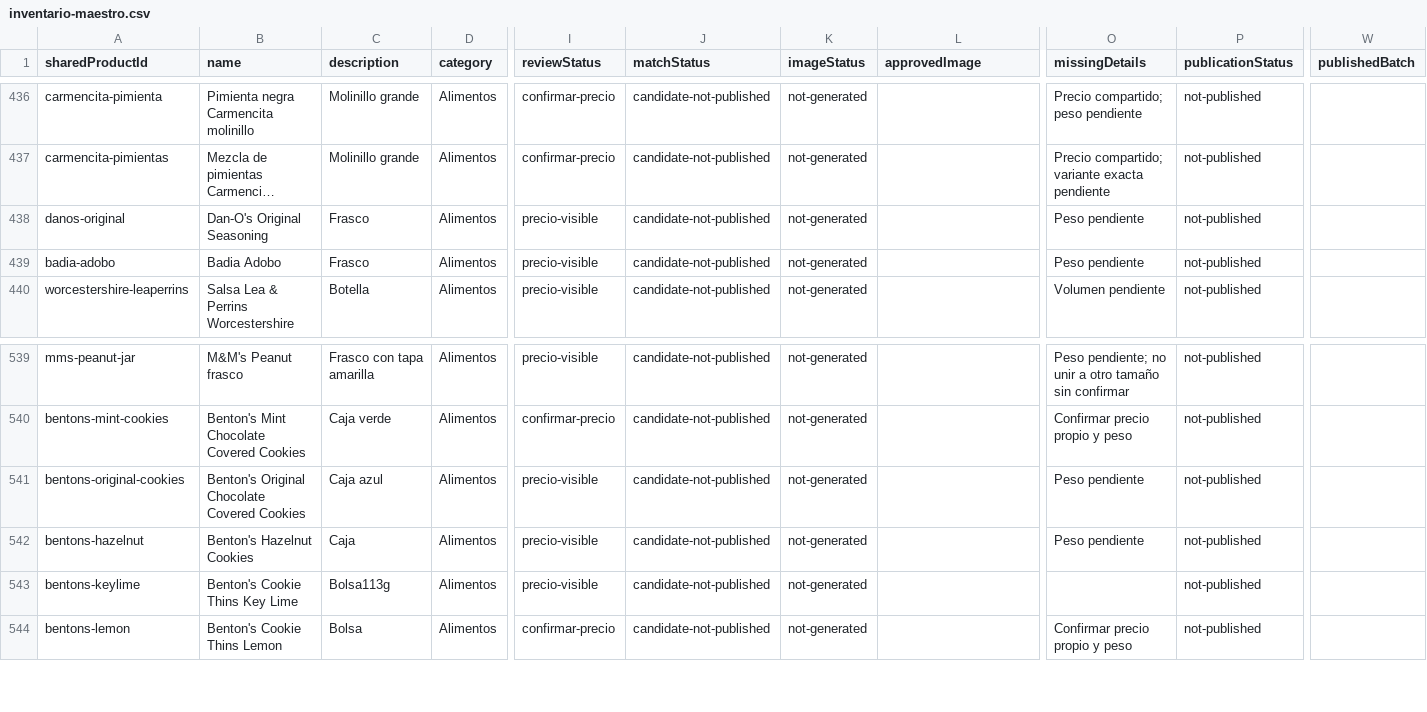
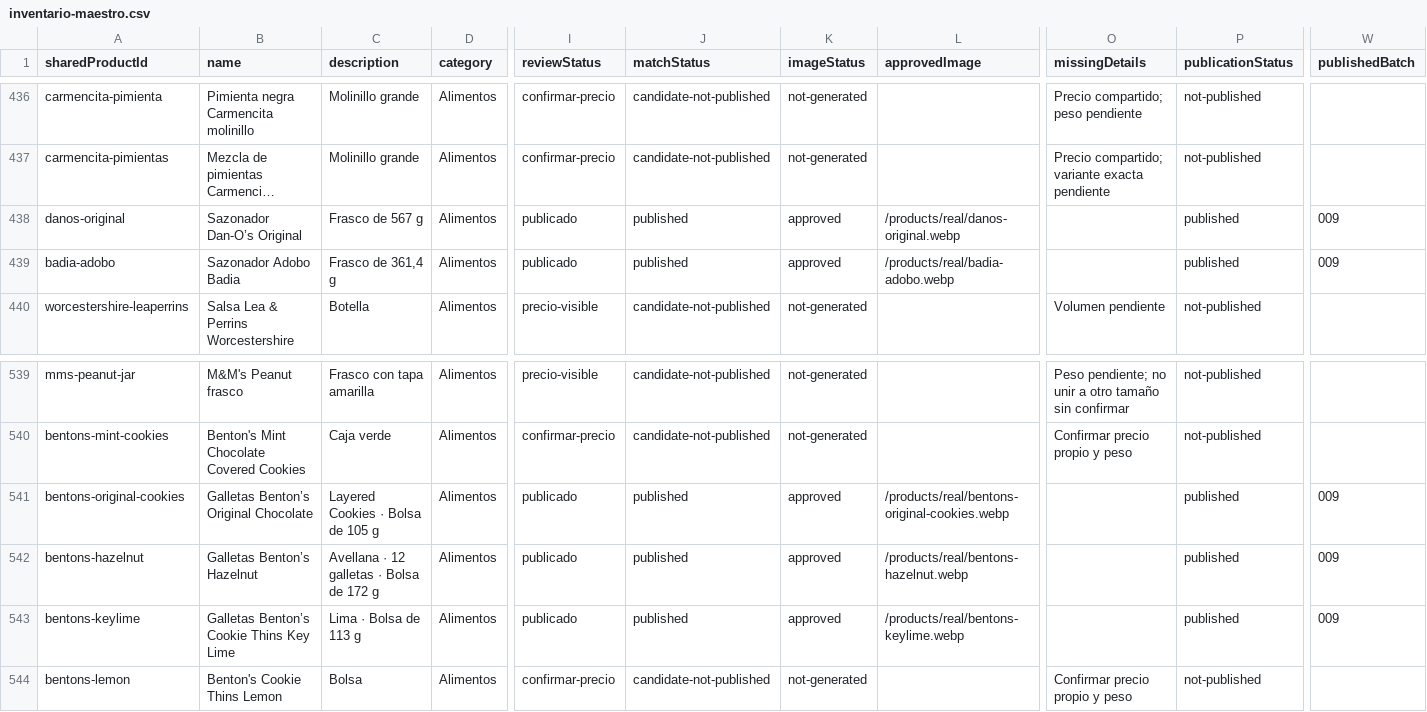
Before and after one commit to ernest196391/pictures-, a CSV file: data/coloshop/intake-2026-10-05/inventario-maestro.csv, drawn as a sheet; only a part is shown, gaps mark what is left out; long unchanged cells end in …; the diff covers the shown part only; the diff names each change by its address in the sheet, - before the commit and + after, or states it on an @@ line.

```diff
--- a/data/coloshop/intake-2026-10-05/inventario-maestro.csv
+++ b/data/coloshop/intake-2026-10-05/inventario-maestro.csv
-B438 (name): Dan-O's Original Seasoning
+B438 (name): Sazonador Dan-O’s Original
-C438 (description): Frasco
+C438 (description): Frasco de 567 g
-I438:I439 (reviewStatus): precio-visible
+I438:I439 (reviewStatus): publicado
-J438:J439 (matchStatus): candidate-not-published
+J438:J439 (matchStatus): published
-K438:K439 (imageStatus): not-generated
+K438:K439 (imageStatus): approved
-L438 (approvedImage): (empty)
+L438 (approvedImage): /products/real/danos-original.webp
-O438:O439 (missingDetails): Peso pendiente
+O438:O439 (missingDetails): (empty)
-P438:P439 (publicationStatus): not-published
+P438:P439 (publicationStatus): published
-W438:W439 (publishedBatch): (empty)
+W438:W439 (publishedBatch): 009
-B439 (name): Badia Adobo
+B439 (name): Sazonador Adobo Badia
-C439 (description): Frasco
+C439 (description): Frasco de 361,4 g
-L439 (approvedImage): (empty)
+L439 (approvedImage): /products/real/badia-adobo.webp
-B541 (name): Benton's Original Chocolate Covered Cookies
+B541 (name): Galletas Benton’s Original Chocolate
-C541 (description): Caja azul
+C541 (description): Layered Cookies · Bolsa de 105 g
-I541:I543 (reviewStatus): precio-visible
+I541:I543 (reviewStatus): publicado
-J541:J543 (matchStatus): candidate-not-published
+J541:J543 (matchStatus): published
-K541:K543 (imageStatus): not-generated
+K541:K543 (imageStatus): approved
-L541 (approvedImage): (empty)
+L541 (approvedImage): /products/real/bentons-original-cookies.webp
-O541:O542 (missingDetails): Peso pendiente
+O541:O542 (missingDetails): (empty)
-P541:P543 (publicationStatus): not-published
+P541:P543 (publicationStatus): published
-W541:W543 (publishedBatch): (empty)
+W541:W543 (publishedBatch): 009
-B542 (name): Benton's Hazelnut Cookies
+B542 (name): Galletas Benton’s Hazelnut
-C542 (description): Caja
+C542 (description): Avellana · 12 galletas · Bolsa de 172 g
-L542 (approvedImage): (empty)
+L542 (approvedImage): /products/real/bentons-hazelnut.webp
-B543 (name): Benton's Cookie Thins Key Lime
+B543 (name): Galletas Benton’s Cookie Thins Key Lime
-C543 (description): Bolsa113g
+C543 (description): Lima · Bolsa de 113 g
-L543 (approvedImage): (empty)
+L543 (approvedImage): /products/real/bentons-keylime.webp
```
Also changed, not shown: 45 edited cells elsewhere in this file, data/coloshop/intake-2026-10-05/master-products.csv, data/coloshop/intake-2026-10-05/pending-review.csv, 11 other files.
